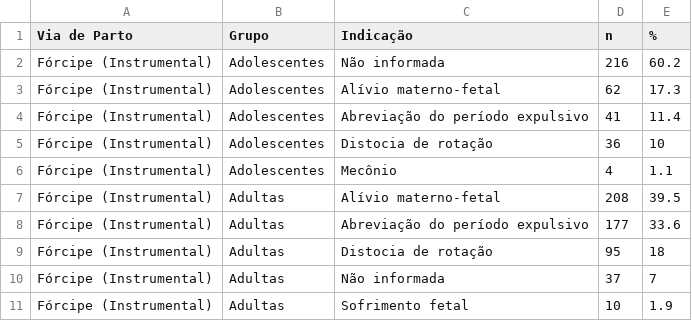
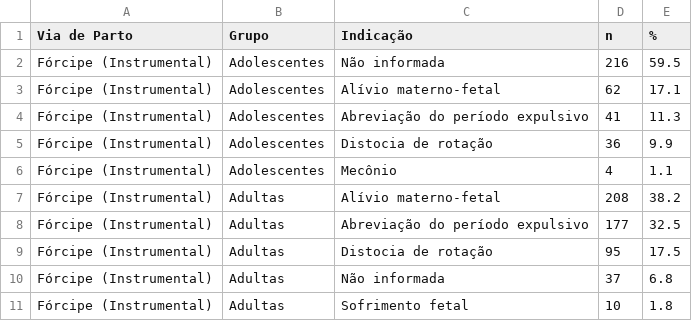
Before and after one commit to esalves/msc_leticia, a CSV file: results/tabelas_dissertacao/tab09_indicacoes_forcipe.csv, drawn as a sheet; the diff names each change by its address in the sheet, - before the commit and + after, or states it on an @@ line.

Commit message:
feat: atualiza indicacoes de cesarea (Indicacao_final) e forcipe, regera figuras e tabelas

```diff
--- a/results/tabelas_dissertacao/tab09_indicacoes_forcipe.csv
+++ b/results/tabelas_dissertacao/tab09_indicacoes_forcipe.csv
-E2 (%): 60.2
+E2 (%): 59.5
-E3 (%): 17.3
+E3 (%): 17.1
-E4 (%): 11.4
+E4 (%): 11.3
-E5 (%): 10
+E5 (%): 9.9
-E7 (%): 39.5
+E7 (%): 38.2
-E8 (%): 33.6
+E8 (%): 32.5
-E9 (%): 18
+E9 (%): 17.5
-E10 (%): 7
+E10 (%): 6.8
-E11 (%): 1.9
+E11 (%): 1.8
```
Also changed, not shown: results/tabelas_dissertacao/tab08_indicacoes_cesarea.csv, 6 other files.
